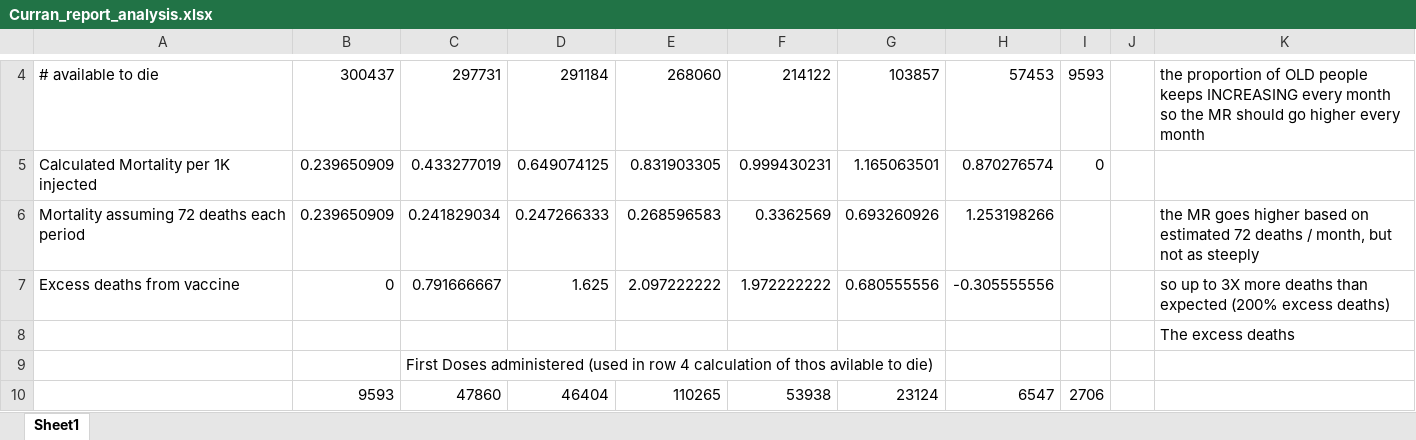
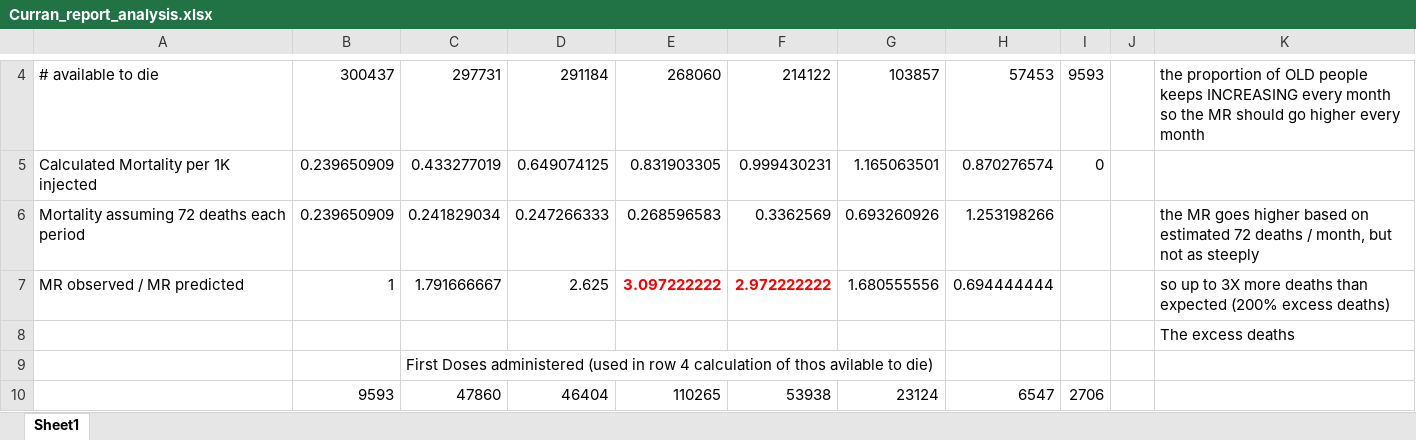
Before and after one commit to skirsch/covid, an Excel workbook: UR/Curran_report_analysis.xlsx, sheet Sheet1, drawn as a sheet; only a part is shown, gaps mark what is left out; values as stored, in another font and other column widths than the file's, no borders; charts and pictures not drawn; removed rows and columns are numbered as before the commit, all else as after; the diff names each change by its address in the sheet, - before the commit and + after, or states it on an @@ line.

Commit message:
updated curran analysis

```diff
--- a/UR/Curran_report_analysis.xlsx (sheet Sheet1)
+++ b/UR/Curran_report_analysis.xlsx (sheet Sheet1)
-row 7: Excess deaths from vaccine | 0 | 0.791666667 | 1.625 | 2.097222222 | 1.972222222 | 0.680555556 | -0.305555556 |  |  | so up to 3X more deaths than expected (200% excess deaths)
+row 7: MR observed / MR predicted | 1 | 1.791666667 | 2.625 | 3.097222222 | 2.972222222 | 1.680555556 | 0.694444444 |  |  | so up to 3X more deaths than expected (200% excess deaths)
```
Also changed, not shown: charts or pictures.
